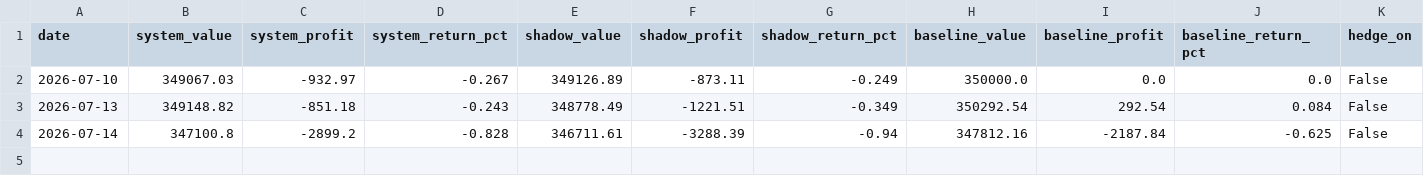
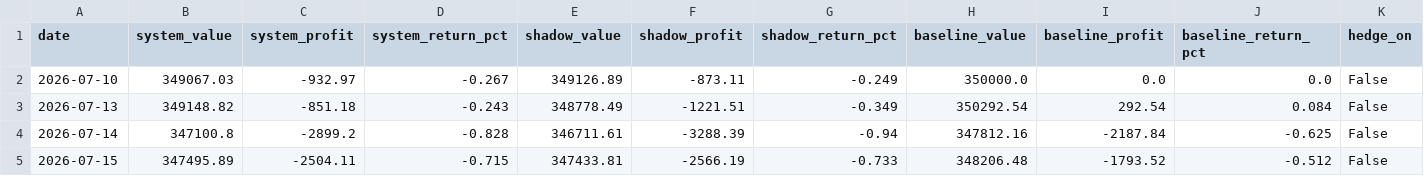
Before and after one commit to aarsh-adhvaryu/Q_Alpha, a CSV file: data/autopilot/system_track.csv, drawn as a sheet.

```diff
--- a/data/autopilot/system_track.csv
+++ b/data/autopilot/system_track.csv
@@ -4 +4,2 @@ date,system_value,system_profit,system_return_pct,shadow_value,shadow_profit,sha
 2026-07-14,347100.8,-2899.2,-0.828,346711.61,-3288.39,-0.94,347812.16,-2187.84,-0.625,False
+2026-07-15,347495.89,-2504.11,-0.715,347433.81,-2566.19,-0.733,348206.48,-1793.52,-0.512,False
```
Also changed, not shown: reports/paper_equity.csv, 10 other files.
